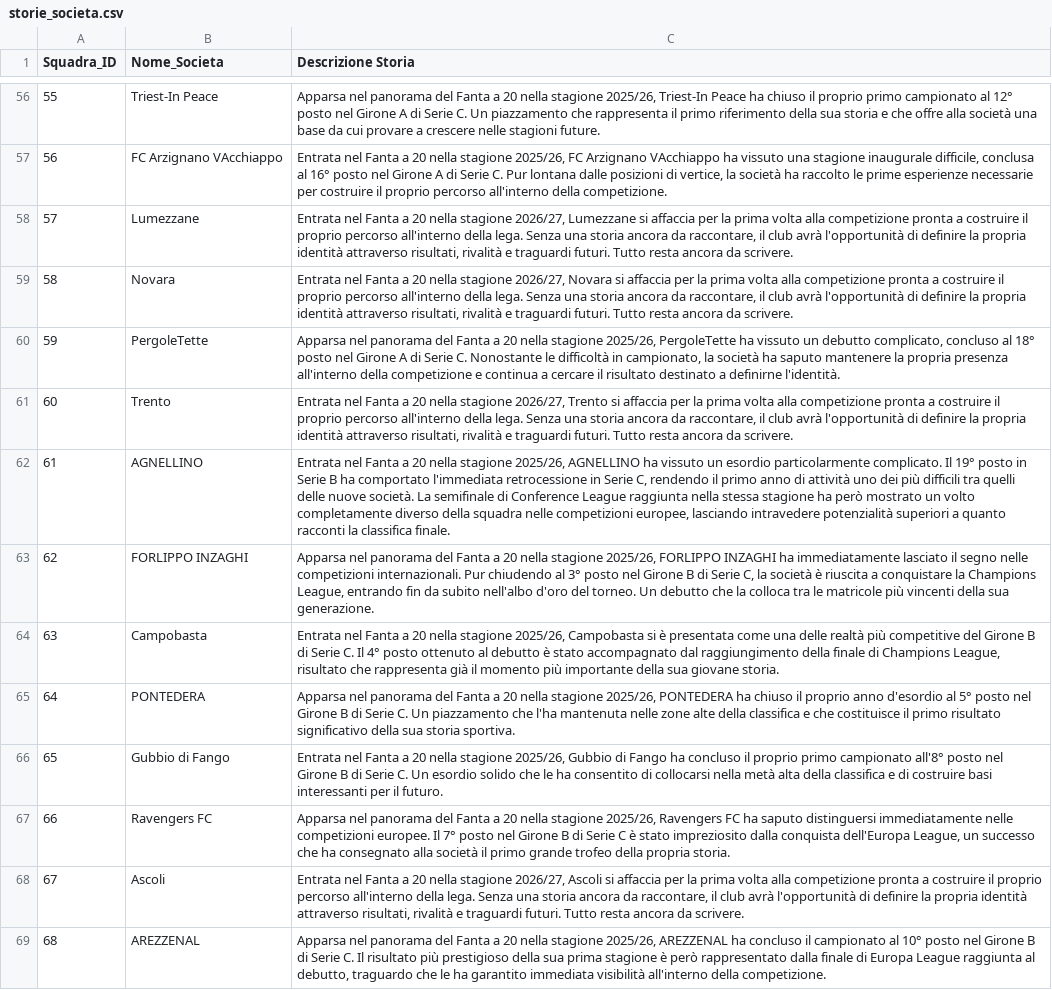
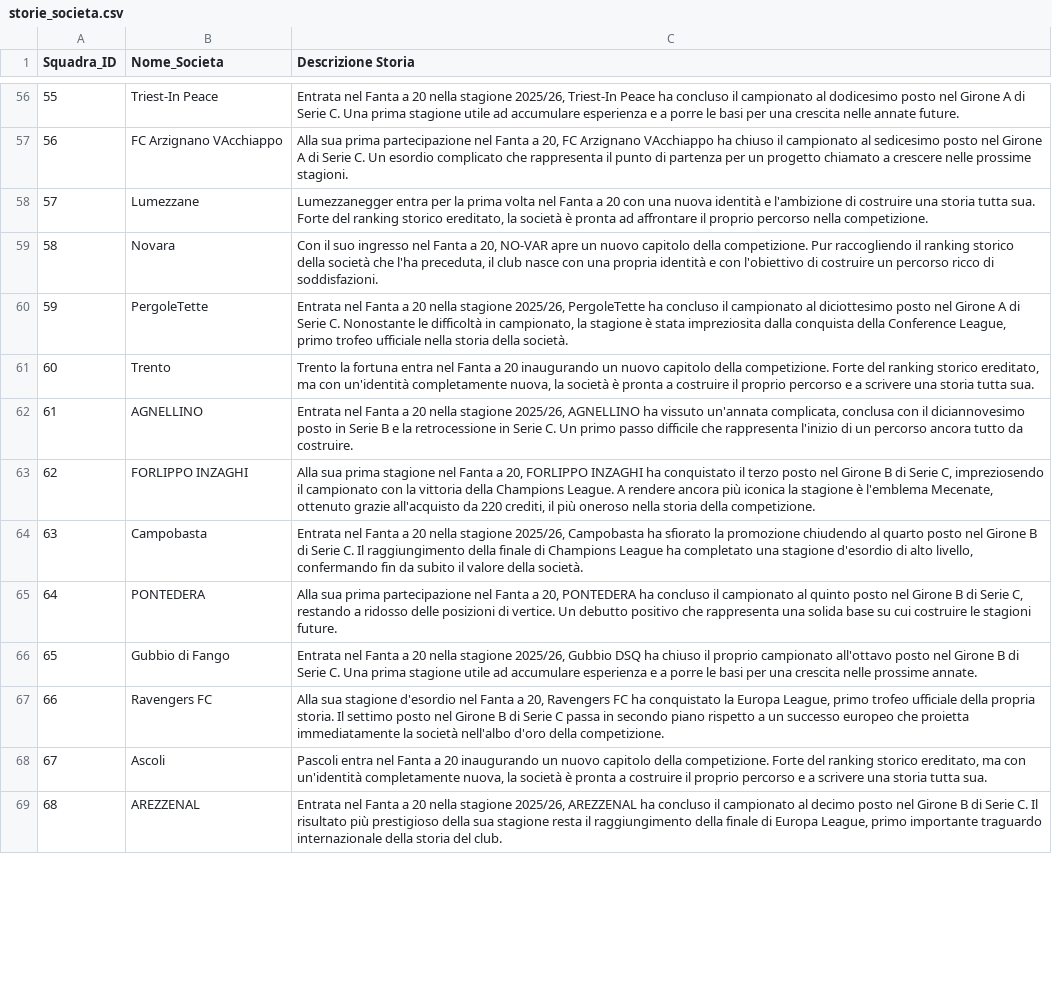
Before and after one commit to FedericoRavenna4/il-fanta-a-20, a CSV file: data/storie_societa.csv, drawn as a sheet; only a part is shown, gaps mark what is left out; the diff covers the shown part only; the diff names each change by its address in the sheet, - before the commit and + after, or states it on an @@ line.

```diff
--- a/data/storie_societa.csv
+++ b/data/storie_societa.csv
-C56 (Descrizione Storia): Apparsa nel panorama del Fanta a 20 nella stagione 2025/26, Triest-In Peace ha chiuso il proprio primo campionato al 12° posto nel Girone A di Serie C. Un piazzamento che rappresenta il primo riferimento della sua storia e che offre alla società una base da cui provare a crescere nelle stagioni future.
+C56 (Descrizione Storia): Entrata nel Fanta a 20 nella stagione 2025/26, Triest-In Peace ha concluso il campionato al dodicesimo posto nel Girone A di Serie C. Una prima stagione utile ad accumulare esperienza e a porre le basi per una crescita nelle annate future.
-C57 (Descrizione Storia): Entrata nel Fanta a 20 nella stagione 2025/26, FC Arzignano VAcchiappo ha vissuto una stagione inaugurale difficile, conclusa al 16° posto nel Girone A di Serie C. Pur lontana dalle posizioni di vertice, la società ha raccolto le prime esperienze necessarie per costruire il proprio percorso all'interno della competizione.
+C57 (Descrizione Storia): Alla sua prima partecipazione nel Fanta a 20, FC Arzignano VAcchiappo ha chiuso il campionato al sedicesimo posto nel Girone A di Serie C. Un esordio complicato che rappresenta il punto di partenza per un progetto chiamato a crescere nelle prossime stagioni.
-C58 (Descrizione Storia): Entrata nel Fanta a 20 nella stagione 2026/27, Lumezzane si affaccia per la prima volta alla competizione pronta a costruire il proprio percorso all'interno della lega. Senza una storia ancora da raccontare, il club avrà l'opportunità di definire la propria identità attraverso risultati, rivalità e traguardi futuri. Tutto resta ancora da scrivere.
+C58 (Descrizione Storia): Lumezzanegger entra per la prima volta nel Fanta a 20 con una nuova identità e l'ambizione di costruire una storia tutta sua. Forte del ranking storico ereditato, la società è pronta ad affrontare il proprio percorso nella competizione.
-C59 (Descrizione Storia): Entrata nel Fanta a 20 nella stagione 2026/27, Novara si affaccia per la prima volta alla competizione pronta a costruire il proprio percorso all'interno della lega. Senza una storia ancora da raccontare, il club avrà l'opportunità di definire la propria identità attraverso risultati, rivalità e traguardi futuri. Tutto resta ancora da scrivere.
+C59 (Descrizione Storia): Con il suo ingresso nel Fanta a 20, NO-VAR apre un nuovo capitolo della competizione. Pur raccogliendo il ranking storico della società che l'ha preceduta, il club nasce con una propria identità e con l'obiettivo di costruire un percorso ricco di soddisfazioni.
-C60 (Descrizione Storia): Apparsa nel panorama del Fanta a 20 nella stagione 2025/26, PergoleTette ha vissuto un debutto complicato, concluso al 18° posto nel Girone A di Serie C. Nonostante le difficoltà in campionato, la società ha saputo mantenere la propria presenza all'interno della competizione e continua a cercare il risultato destinato a definirne l'identità.
+C60 (Descrizione Storia): Entrata nel Fanta a 20 nella stagione 2025/26, PergoleTette ha concluso il campionato al diciottesimo posto nel Girone A di Serie C. Nonostante le difficoltà in campionato, la stagione è stata impreziosita dalla conquista della Conference League, primo trofeo ufficiale nella storia della società.
-C61 (Descrizione Storia): Entrata nel Fanta a 20 nella stagione 2026/27, Trento si affaccia per la prima volta alla competizione pronta a costruire il proprio percorso all'interno della lega. Senza una storia ancora da raccontare, il club avrà l'opportunità di definire la propria identità attraverso risultati, rivalità e traguardi futuri. Tutto resta ancora da scrivere.
+C61 (Descrizione Storia): Trento la fortuna entra nel Fanta a 20 inaugurando un nuovo capitolo della competizione. Forte del ranking storico ereditato, ma con un'identità completamente nuova, la società è pronta a costruire il proprio percorso e a scrivere una storia tutta sua.
-C62 (Descrizione Storia): …ha vissuto un esordio particolarmente complicato. Il 19° posto in Serie B ha comportato l'immediata retrocessione in Serie C, rendendo il primo anno di attività uno dei più difficili tra quelli delle nuove società. La semifinale di Conference League raggiunta nella stessa stagione ha però mostrato un volto completamente diverso della squadra nelle competizioni europee, lasciando intravedere potenzialità superiori a quanto racconti la classifica finale.
+C62 (Descrizione Storia): …ha vissuto un'annata complicata, conclusa con il diciannovesimo posto in Serie B e la retrocessione in Serie C. Un primo passo difficile che rappresenta l'inizio di un percorso ancora tutto da costruire.
-C63 (Descrizione Storia): Apparsa nel panorama del Fanta a 20 nella stagione 2025/26, FORLIPPO INZAGHI ha immediatamente lasciato il segno nelle competizioni internazionali. Pur chiudendo al 3° posto nel Girone B di Serie C, la società è riuscita a conquistare la Champions League, entrando fin da subito nell'albo d'oro del torneo. Un debutto che la colloca tra le matricole più vincenti della sua generazione.
+C63 (Descrizione Storia): Alla sua prima stagione nel Fanta a 20, FORLIPPO INZAGHI ha conquistato il terzo posto nel Girone B di Serie C, impreziosendo il campionato con la vittoria della Champions League. A rendere ancora più iconica la stagione è l'emblema Mecenate, ottenuto grazie all'acquisto da 220 crediti, il più oneroso nella storia della competizione.
-C64 (Descrizione Storia): …2025/26, Campobasta si è presentata come una delle realtà più competitive del Girone B di Serie C. Il 4° posto ottenuto al debutto è stato accompagnato dal raggiungimento della finale di Champions League, risultato che rappresenta già il momento più importante della sua giovane storia.
+C64 (Descrizione Storia): …2025/26, Campobasta ha sfiorato la promozione chiudendo al quarto posto nel Girone B di Serie C. Il raggiungimento della finale di Champions League ha completato una stagione d'esordio di alto livello, confermando fin da subito il valore della società.
-C65 (Descrizione Storia): Apparsa nel panorama del Fanta a 20 nella stagione 2025/26, PONTEDERA ha chiuso il proprio anno d'esordio al 5° posto nel Girone B di Serie C. Un piazzamento che l'ha mantenuta nelle zone alte della classifica e che costituisce il primo risultato significativo della sua storia sportiva.
+C65 (Descrizione Storia): Alla sua prima partecipazione nel Fanta a 20, PONTEDERA ha concluso il campionato al quinto posto nel Girone B di Serie C, restando a ridosso delle posizioni di vertice. Un debutto positivo che rappresenta una solida base su cui costruire le stagioni future.
-C66 (Descrizione Storia): …2025/26, Gubbio di Fango ha concluso il proprio primo campionato all'8° posto nel Girone B di Serie C. Un esordio solido che le ha consentito di collocarsi nella metà alta della classifica e di costruire basi interessanti per il futuro.
+C66 (Descrizione Storia): …2025/26, Gubbio DSQ ha chiuso il proprio campionato all'ottavo posto nel Girone B di Serie C. Una prima stagione utile ad accumulare esperienza e a porre le basi per una crescita nelle prossime annate.
-C67 (Descrizione Storia): Apparsa nel panorama del Fanta a 20 nella stagione 2025/26, Ravengers FC ha saputo distinguersi immediatamente nelle competizioni europee. Il 7° posto nel Girone B di Serie C è stato impreziosito dalla conquista dell'Europa League, un successo che ha consegnato alla società il primo grande trofeo della propria storia.
+C67 (Descrizione Storia): Alla sua stagione d'esordio nel Fanta a 20, Ravengers FC ha conquistato la Europa League, primo trofeo ufficiale della propria storia. Il settimo posto nel Girone B di Serie C passa in secondo piano rispetto a un successo europeo che proietta immediatamente la società nell'albo d'oro della competizione.
-C68 (Descrizione Storia): Entrata nel Fanta a 20 nella stagione 2026/27, Ascoli si affaccia per la prima volta alla competizione pronta a costruire il proprio percorso all'interno della lega. Senza una storia ancora da raccontare, il club avrà l'opportunità di definire la propria identità attraverso risultati, rivalità e traguardi futuri. Tutto resta ancora da scrivere.
+C68 (Descrizione Storia): Pascoli entra nel Fanta a 20 inaugurando un nuovo capitolo della competizione. Forte del ranking storico ereditato, ma con un'identità completamente nuova, la società è pronta a costruire il proprio percorso e a scrivere una storia tutta sua.
-C69 (Descrizione Storia): Apparsa nel panorama del Fanta a 20 nella stagione 2025/26, AREZZENAL ha concluso il campionato al 10° posto nel Girone B di Serie C. Il risultato più prestigioso della sua prima stagione è però rappresentato dalla finale di Europa League raggiunta al debutto, traguardo che le ha garantito immediata visibilità all'interno della competizione.
+C69 (Descrizione Storia): Entrata nel Fanta a 20 nella stagione 2025/26, AREZZENAL ha concluso il campionato al decimo posto nel Girone B di Serie C. Il risultato più prestigioso della sua stagione resta il raggiungimento della finale di Europa League, primo importante traguardo internazionale della storia del club.
```
Also changed, not shown: 86 edited cells elsewhere in this file, 5 other files.
